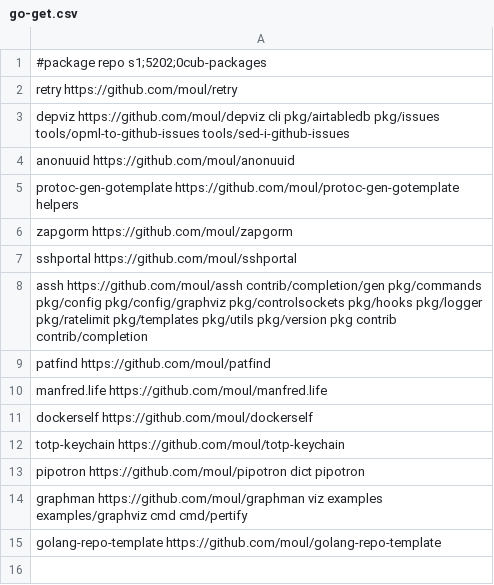
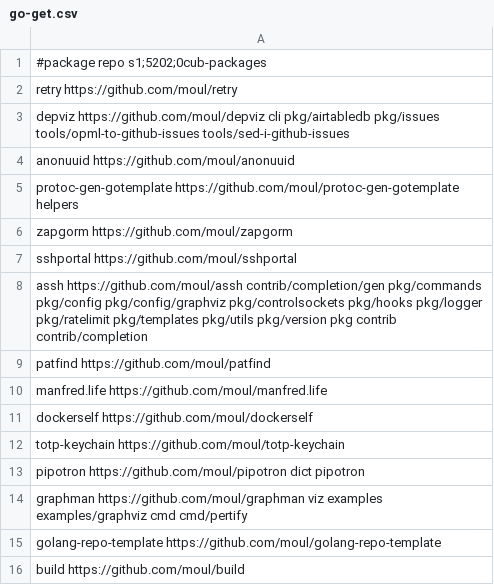
Before and after one commit to moul/moul.io, a CSV file: go-get.csv, drawn as a sheet; the diff names each change by its address in the sheet, - before the commit and + after, or states it on an @@ line.

Commit message:
chore: add build

```diff
--- a/go-get.csv
+++ b/go-get.csv
+row 16: build https://github.com/moul/build
```
